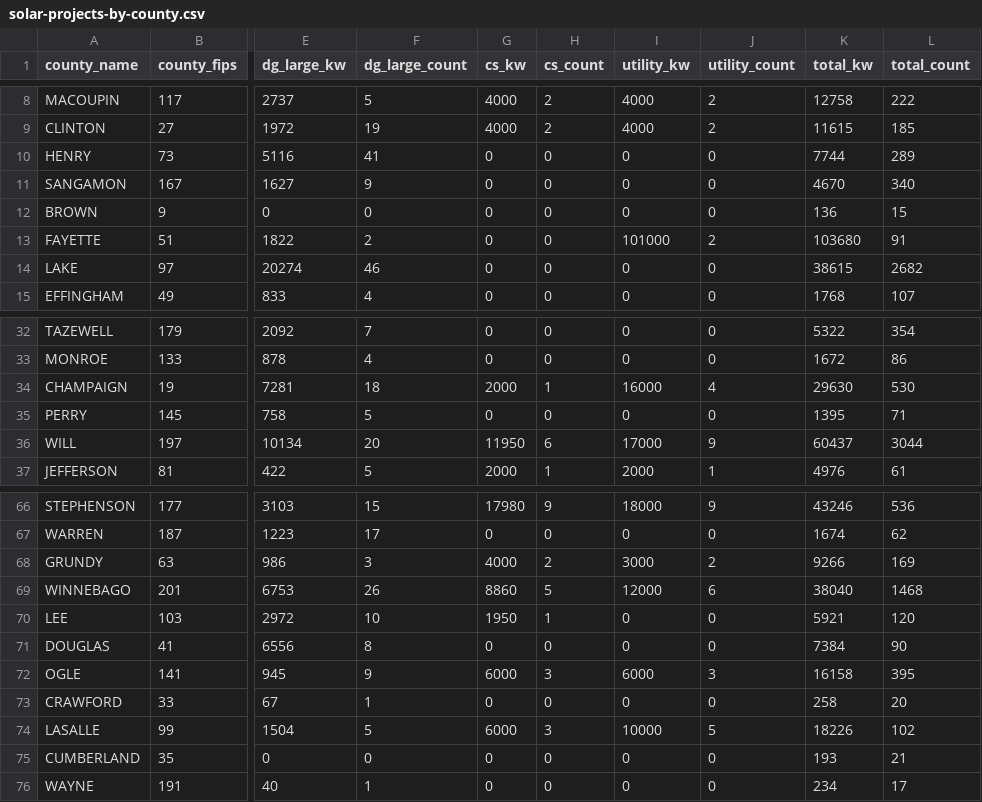
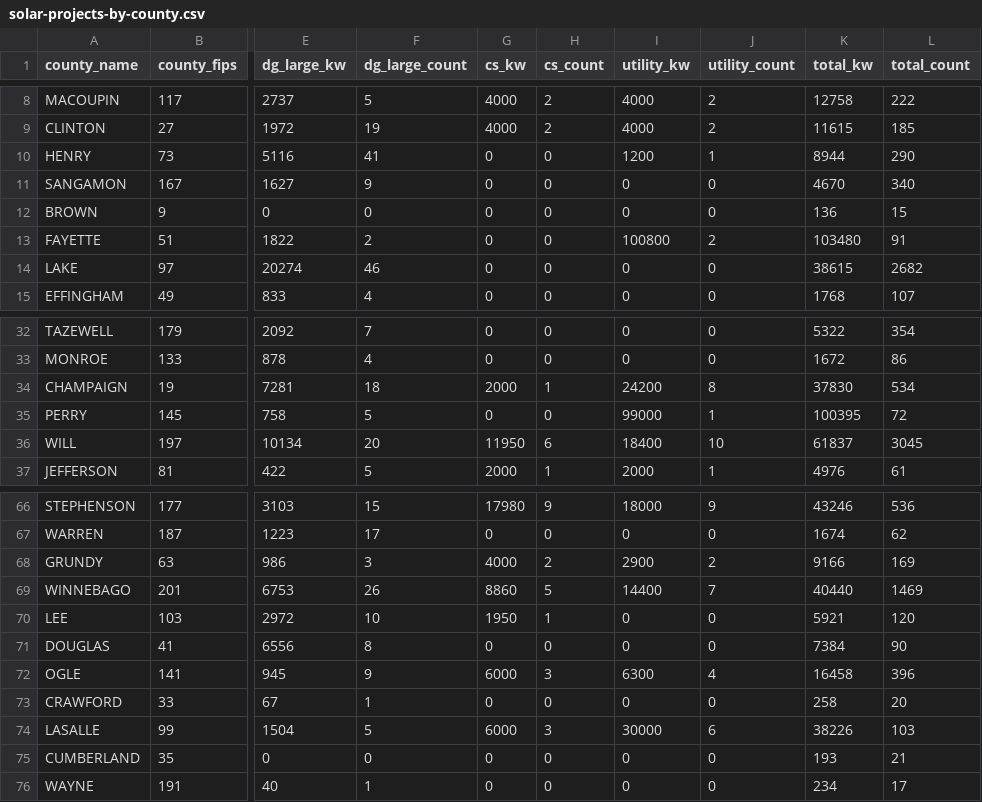
Before and after one commit to chihacknight/il-solar-map, a CSV file: data/v2/final/solar-projects-by-county.csv, drawn as a sheet; only a part is shown, gaps mark what is left out; the diff covers the shown part only; the diff names each change by its address in the sheet, - before the commit and + after, or states it on an @@ line.

```diff
--- a/data/v2/final/solar-projects-by-county.csv
+++ b/data/v2/final/solar-projects-by-county.csv
-I10 (utility_kw): 0
+I10 (utility_kw): 1200
-J10 (utility_count): 0
+J10 (utility_count): 1
-K10 (total_kw): 7744
+K10 (total_kw): 8944
-L10 (total_count): 289
+L10 (total_count): 290
-I13 (utility_kw): 101000
+I13 (utility_kw): 100800
-K13 (total_kw): 103680
+K13 (total_kw): 103480
-I34 (utility_kw): 16000
+I34 (utility_kw): 24200
-J34 (utility_count): 4
+J34 (utility_count): 8
-K34 (total_kw): 29630
+K34 (total_kw): 37830
-L34 (total_count): 530
+L34 (total_count): 534
-I35 (utility_kw): 0
+I35 (utility_kw): 99000
-J35 (utility_count): 0
+J35 (utility_count): 1
-K35 (total_kw): 1395
+K35 (total_kw): 100395
-L35 (total_count): 71
+L35 (total_count): 72
-I36 (utility_kw): 17000
+I36 (utility_kw): 18400
-J36 (utility_count): 9
+J36 (utility_count): 10
-K36 (total_kw): 60437
+K36 (total_kw): 61837
-L36 (total_count): 3044
+L36 (total_count): 3045
-I68 (utility_kw): 3000
+I68 (utility_kw): 2900
-K68 (total_kw): 9266
+K68 (total_kw): 9166
-I69 (utility_kw): 12000
+I69 (utility_kw): 14400
-J69 (utility_count): 6
+J69 (utility_count): 7
-K69 (total_kw): 38040
+K69 (total_kw): 40440
-L69 (total_count): 1468
+L69 (total_count): 1469
-I72 (utility_kw): 6000
+I72 (utility_kw): 6300
-J72 (utility_count): 3
+J72 (utility_count): 4
-K72 (total_kw): 16158
+K72 (total_kw): 16458
-L72 (total_count): 395
+L72 (total_count): 396
-I74 (utility_kw): 10000
+I74 (utility_kw): 30000
-J74 (utility_count): 5
+J74 (utility_count): 6
-K74 (total_kw): 18226
+K74 (total_kw): 38226
-L74 (total_count): 102
+L74 (total_count): 103
```
Also changed, not shown: 24 edited cells elsewhere in this file, data/v2/final/solar-projects-by-il-house.csv, data/v2/final/solar-projects-by-il-senate.csv, 10 other files.
